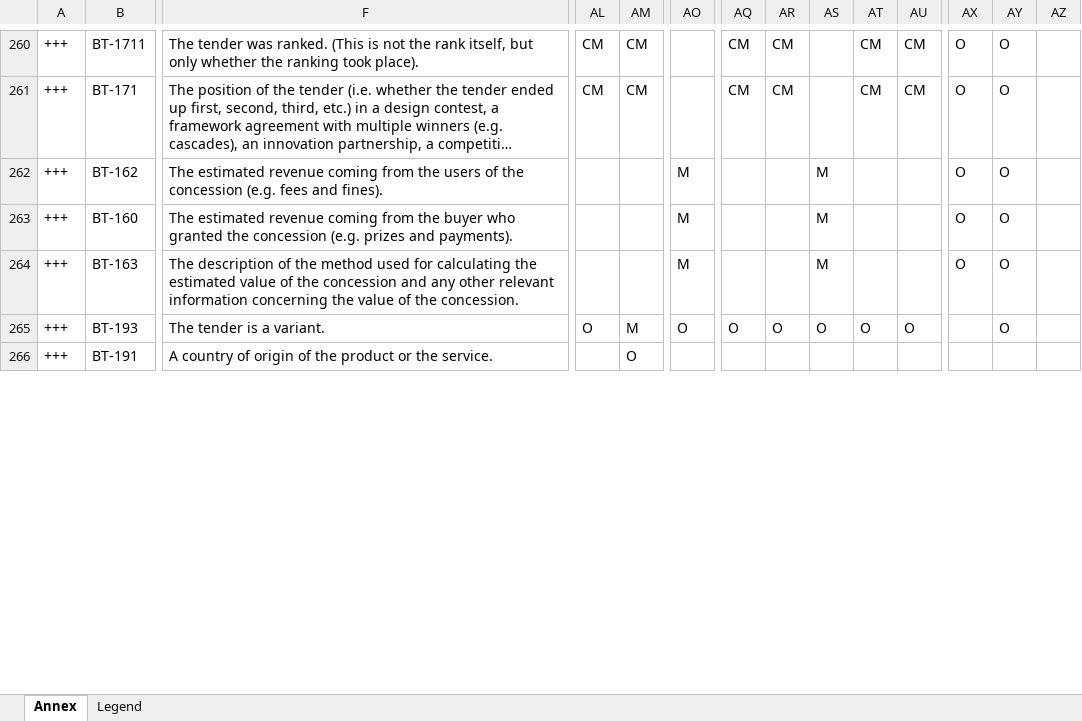
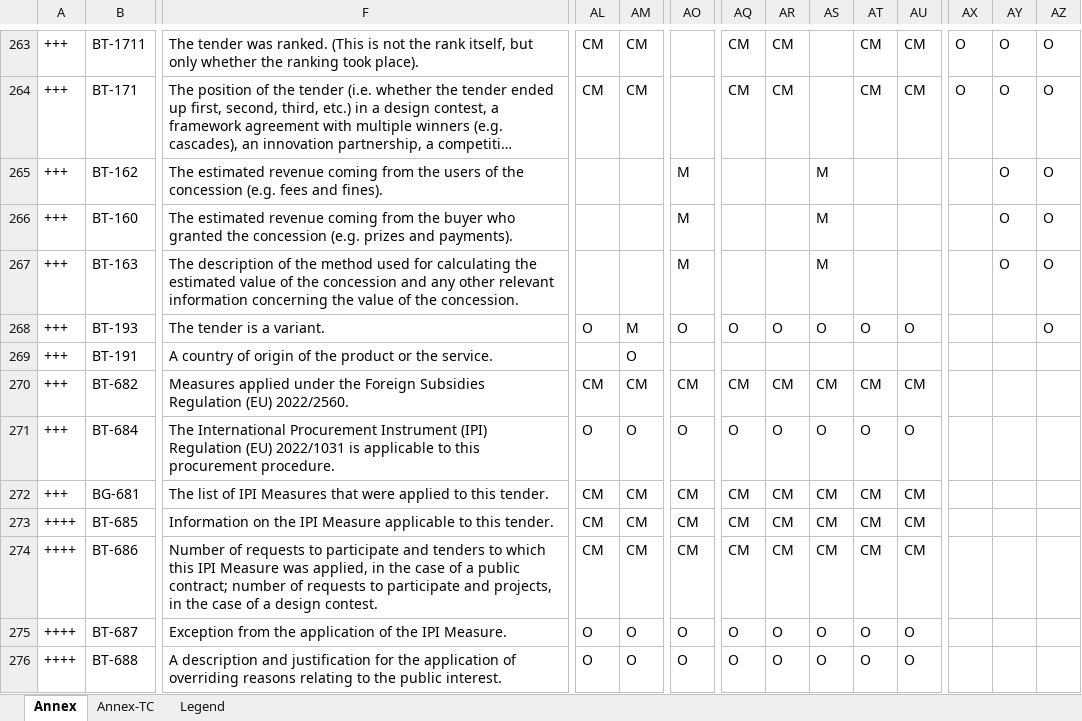
Before and after one commit to open-contracting/european-union-support, an Excel workbook: source/CELEX_32019R1780_EN_ANNEX_TABLE2_Extended.xlsx, sheet Annex, drawn as a sheet; only a part is shown, gaps mark what is left out; long unchanged cells end in …; values as stored, in another font and other column widths than the file's, no cell formats; conditional formats not drawn; addresses are those after the commit; rows hold the shown columns only; the diff covers the shown part only; the diff names each change by its address in the sheet, - before the commit and + after, or states it on an @@ line.

```diff
--- a/source/CELEX_32019R1780_EN_ANNEX_TABLE2_Extended.xlsx (sheet Annex)
+++ b/source/CELEX_32019R1780_EN_ANNEX_TABLE2_Extended.xlsx (sheet Annex)
+sheet tab: Annex-TC
-AZ263:AZ268: (empty)
+AZ263:AZ268: O
-AX265:AX267: O
+AX265:AX267: (empty)
-AY268: O
+AY268: (empty)
+row 270: +++ | BT-682 | Measures applied under the Foreign Subsidies Regulation (EU) 2022/2560. | CM | CM | CM | CM | CM | CM | CM | CM
+row 271: +++ | BT-684 | The International Procurement Instrument (IPI) Regulation (EU) 2022/1031 is applicable to this procurement procedure. | O | O | O | O | O | O | O | O
+row 272: +++ | BG-681 | The list of IPI Measures that were applied to this tender. | CM | CM | CM | CM | CM | CM | CM | CM
+row 273: ++++ | BT-685 | Information on the IPI Measure applicable to this tender. | CM | CM | CM | CM | CM | CM | CM | CM
+row 274: ++++ | BT-686 | Number of requests to participate and tenders to which this IPI Measure was applied, in the case of a public contract; number of requests to participate and projects, in the case of a design contest. | CM | CM | CM | CM | CM | CM | CM | CM
+row 275: ++++ | BT-687 | Exception from the application of the IPI Measure. | O | O | O | O | O | O | O | O
+row 276: ++++ | BT-688 | A description and justification for the application of overriding reasons relating to the public interest. | O | O | O | O | O | O | O | O
```
Also changed, not shown: 13 added rows, 3 removed rows, 637 edited cells and merged cells elsewhere in this sheet, cell formats, charts or pictures, 3 other files.
